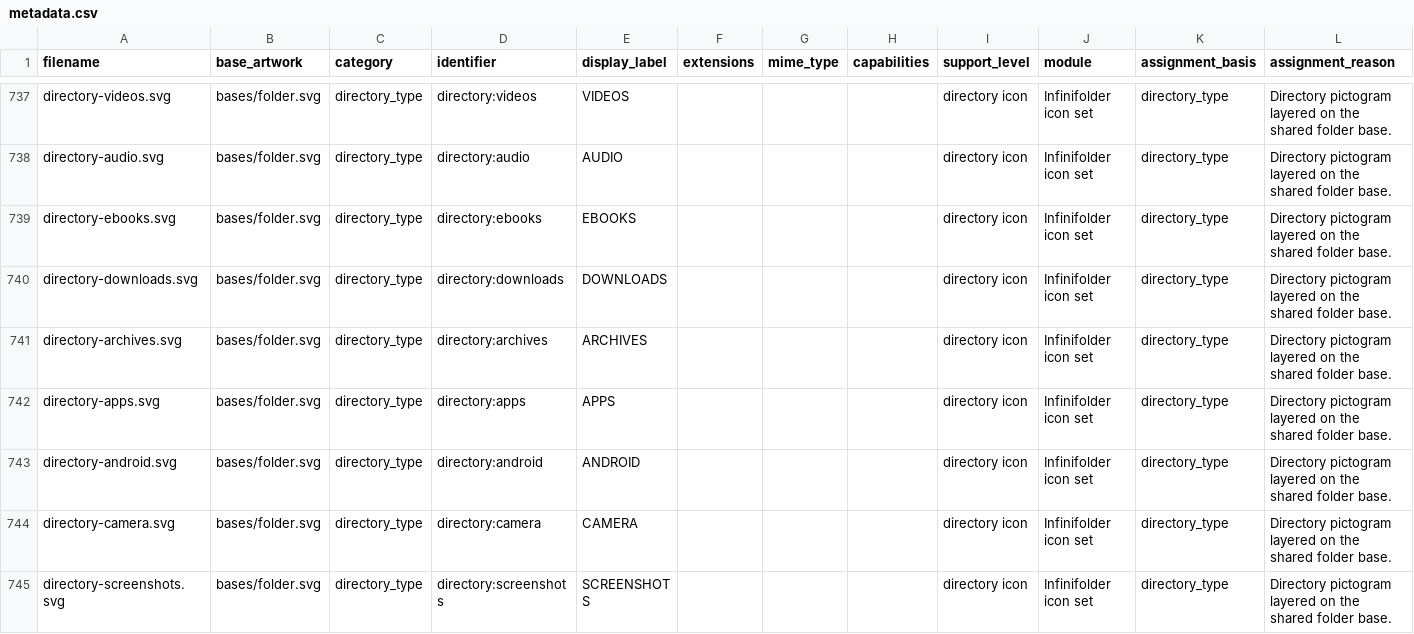
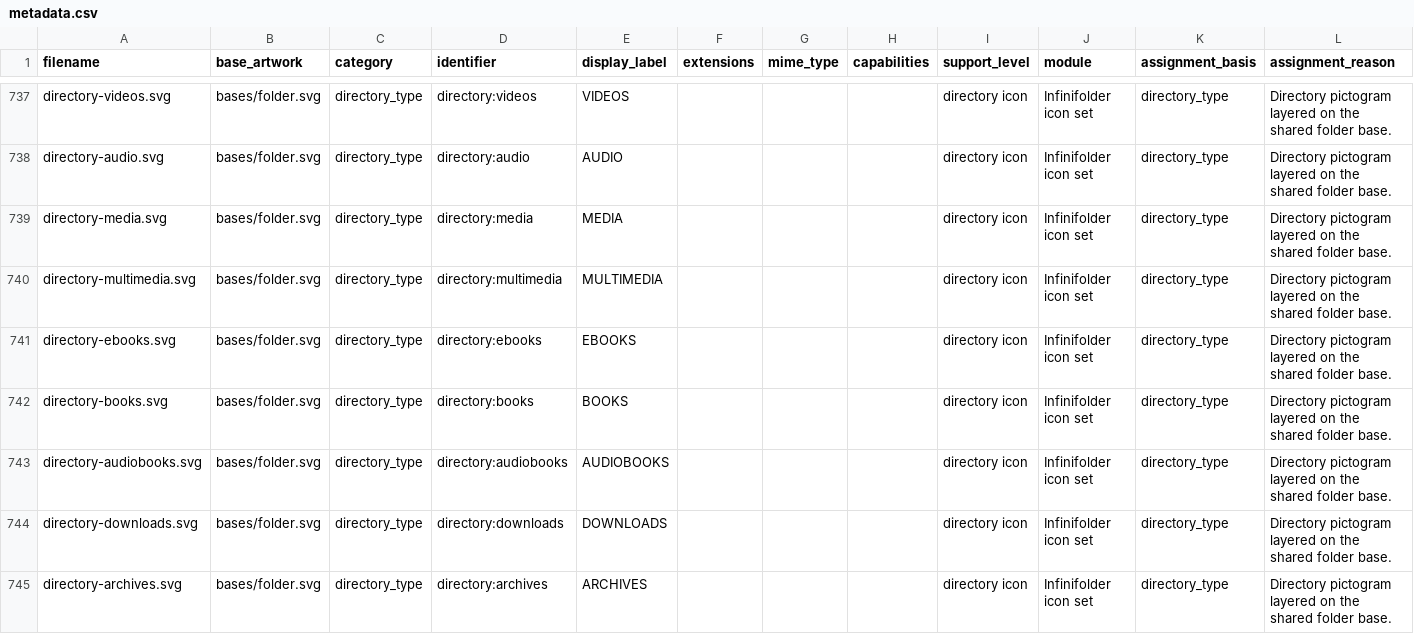
Before and after one commit to gretchycat/infinifolder, a CSV file: themes/default theme/metadata.csv, drawn as a sheet; only a part is shown, gaps mark what is left out; the shorter side is filled out with more unchanged rows; the diff names each change by its address in the sheet, - before the commit and + after, or states it on an @@ line.

Commit message:
Add media and book directory stamps to the default icon theme

```diff
--- a/themes/default theme/metadata.csv
+++ b/themes/default theme/metadata.csv
+row 739: directory-media.svg | bases/folder.svg | directory_type | directory:media | MEDIA |  |  |  | directory icon | Infinifolder icon set | directory_type | Directory pictogram layered on the shared folder base.
+row 740: directory-multimedia.svg | bases/folder.svg | directory_type | directory:multimedia | MULTIMEDIA |  |  |  | directory icon | Infinifolder icon set | directory_type | Directory pictogram layered on the shared folder base.
+row 742: directory-books.svg | bases/folder.svg | directory_type | directory:books | BOOKS |  |  |  | directory icon | Infinifolder icon set | directory_type | Directory pictogram layered on the shared folder base.
+row 743: directory-audiobooks.svg | bases/folder.svg | directory_type | directory:audiobooks | AUDIOBOOKS |  |  |  | directory icon | Infinifolder icon set | directory_type | Directory pictogram layered on the shared folder base.
```
Also changed, not shown: 7 other files.
